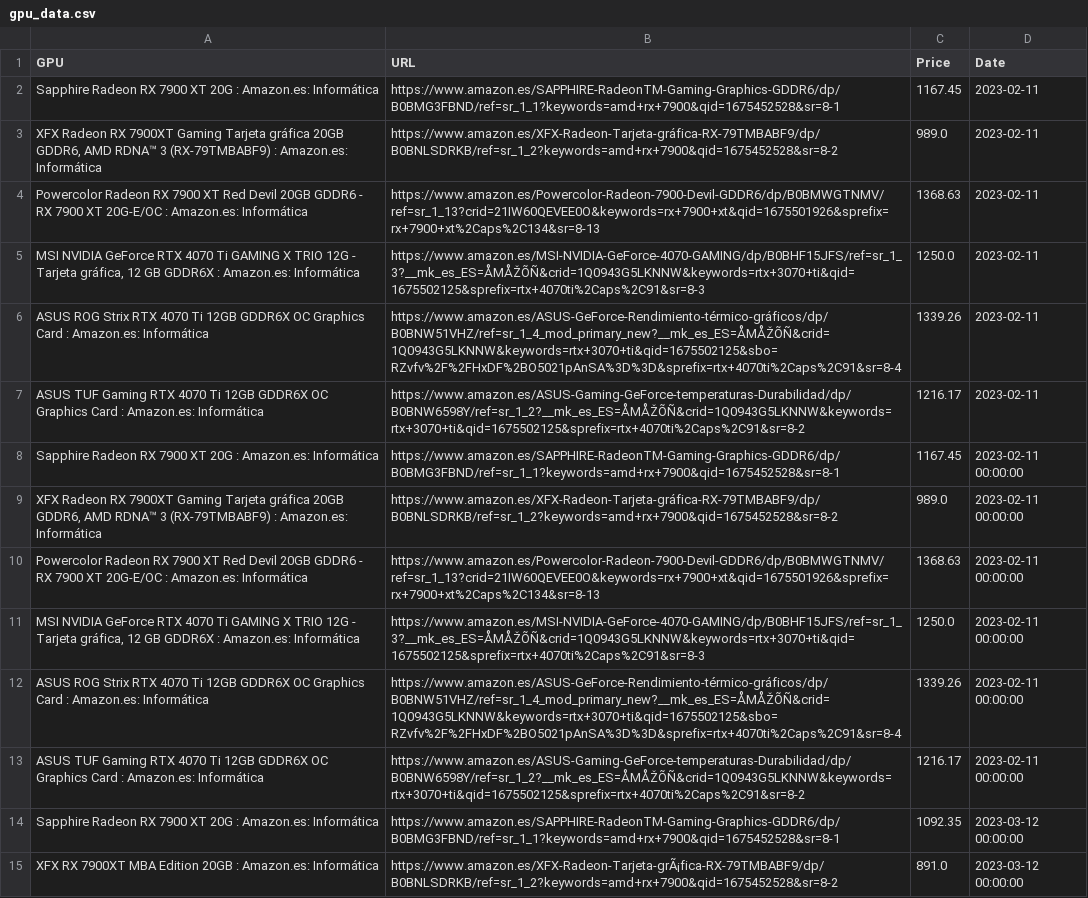
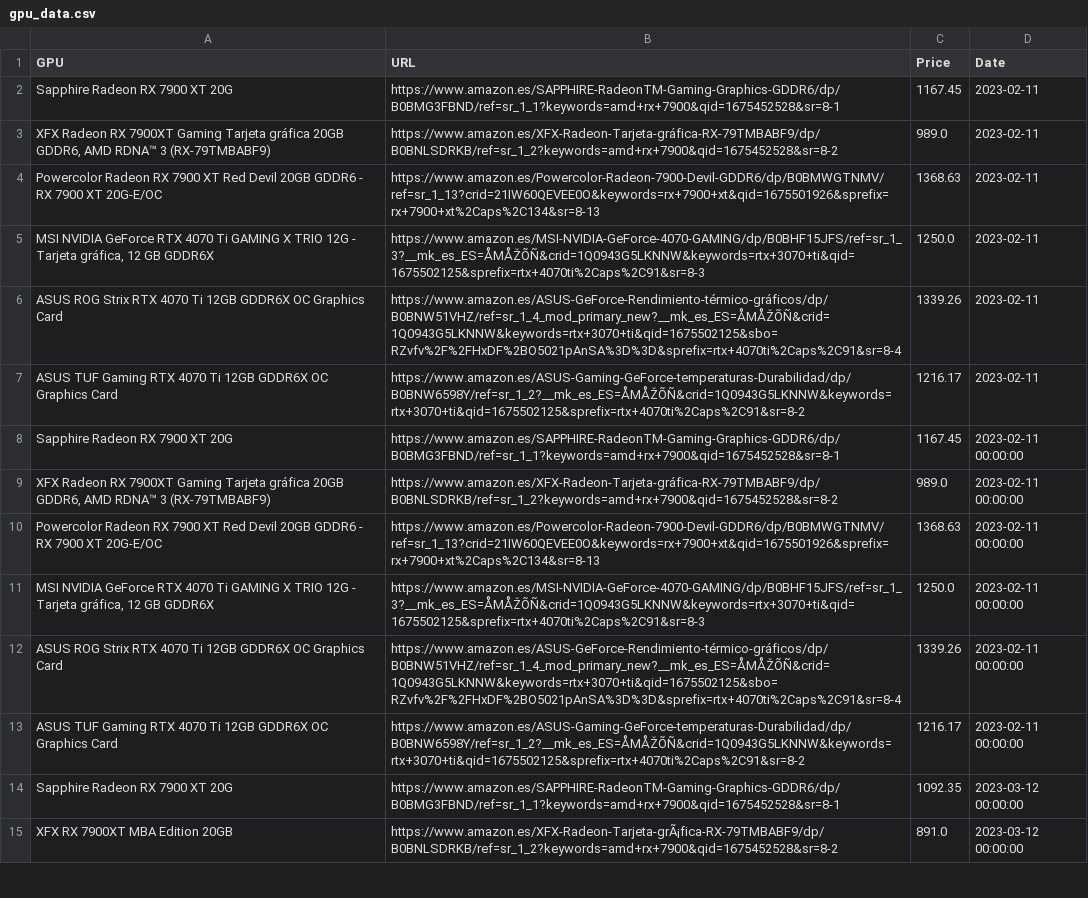
Before and after one commit to Jesusw0w/price-tracker, a CSV file: app/data/gpu_data.csv, drawn as a sheet; only a part is shown; the diff covers the shown part only; the diff names each change by its address in the sheet, - before the commit and + after, or states it on an @@ line.

Commit message:
Flask app skeleton added
Adding a simple flask app structure to link to the gpu data

```diff
--- a/app/data/gpu_data.csv
+++ b/app/data/gpu_data.csv
-A2 (GPU): Sapphire Radeon RX 7900 XT 20G : Amazon.es: Informática
+A2 (GPU): Sapphire Radeon RX 7900 XT 20G
-A3 (GPU): …3 (RX-79TMBABF9) : Amazon.es: Informática
+A3 (GPU): …3 (RX-79TMBABF9)
-A4 (GPU): …XT 20G-E/OC : Amazon.es: Informática
+A4 (GPU): …XT 20G-E/OC
-A5 (GPU): …GB GDDR6X : Amazon.es: Informática
+A5 (GPU): …GB GDDR6X
-A6 (GPU): …Graphics Card : Amazon.es: Informática
+A6 (GPU): …Graphics Card
-A7 (GPU): …Graphics Card : Amazon.es: Informática
+A7 (GPU): …Graphics Card
-A8 (GPU): Sapphire Radeon RX 7900 XT 20G : Amazon.es: Informática
+A8 (GPU): Sapphire Radeon RX 7900 XT 20G
-A9 (GPU): …3 (RX-79TMBABF9) : Amazon.es: Informática
+A9 (GPU): …3 (RX-79TMBABF9)
-A10 (GPU): …XT 20G-E/OC : Amazon.es: Informática
+A10 (GPU): …XT 20G-E/OC
-A11 (GPU): …GB GDDR6X : Amazon.es: Informática
+A11 (GPU): …GB GDDR6X
-A12 (GPU): …Graphics Card : Amazon.es: Informática
+A12 (GPU): …Graphics Card
-A13 (GPU): …Graphics Card : Amazon.es: Informática
+A13 (GPU): …Graphics Card
-A14 (GPU): Sapphire Radeon RX 7900 XT 20G : Amazon.es: Informática
+A14 (GPU): Sapphire Radeon RX 7900 XT 20G
-A15 (GPU): XFX RX 7900XT MBA Edition 20GB : Amazon.es: Informática
+A15 (GPU): XFX RX 7900XT MBA Edition 20GB
```
Also changed, not shown: 12 added rows and 5 edited cells elsewhere in this file, 9 other files.
